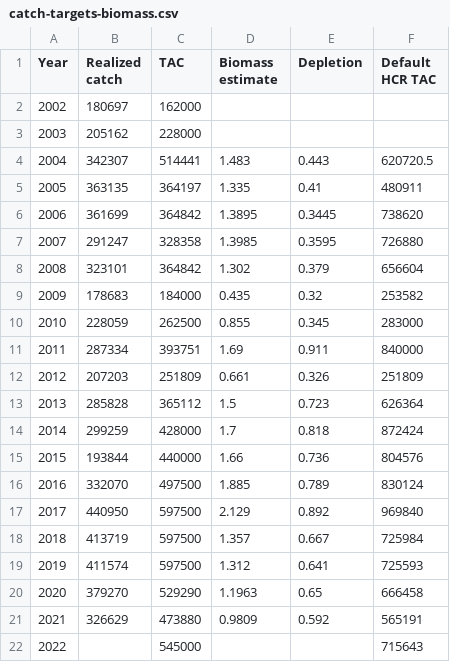
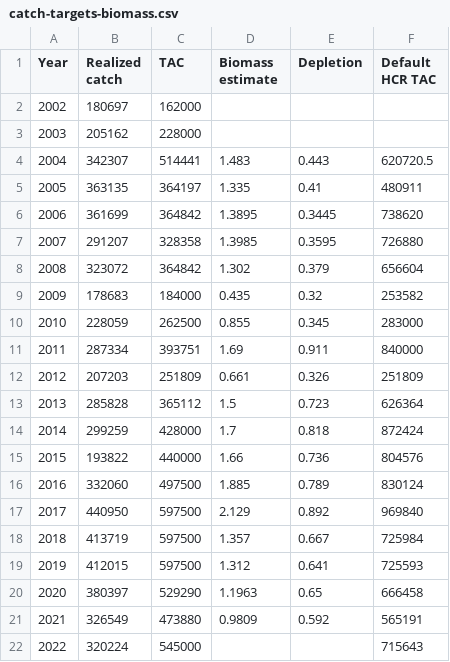
Before and after one commit to pacific-hake/hake-assessment, a CSV file: data/catch-targets-biomass.csv, drawn as a sheet.

```diff
--- a/data/catch-targets-biomass.csv
+++ b/data/catch-targets-biomass.csv
@@ -6,4 +6,4 @@ Year,Realized catch,TAC,Biomass estimate,Depletion,Default HCR TAC
 2006,361699,364842,1.3895,0.3445,738620
-2007,291247,328358,1.3985,0.3595,726880
-2008,323101,364842,1.302,0.379,656604
+2007,291207,328358,1.3985,0.3595,726880
+2008,323072,364842,1.302,0.379,656604
 2009,178683,184000,0.435,0.32,253582
@@ -14,9 +14,9 @@ Year,Realized catch,TAC,Biomass estimate,Depletion,Default HCR TAC
 2014,299259,428000,1.7,0.818,872424
-2015,193844,440000,1.66,0.736,804576
-2016,332070,497500,1.885,0.789,830124
+2015,193822,440000,1.66,0.736,804576
+2016,332060,497500,1.885,0.789,830124
 2017,440950,597500,2.129,0.892,969840
 2018,413719,597500,1.357,0.667,725984
-2019,411574,597500,1.312,0.641,725593
-2020,379270,529290,1.1963,0.65,666458
-2021,326629,473880,0.9809,0.592,565191
-2022,,545000,,,715643
+2019,412015,597500,1.312,0.641,725593
+2020,380397,529290,1.1963,0.65,666458
+2021,326549,473880,0.9809,0.592,565191
+2022,320224,545000,,,715643
```
Also changed, not shown: data/landings-tac-history.csv.
